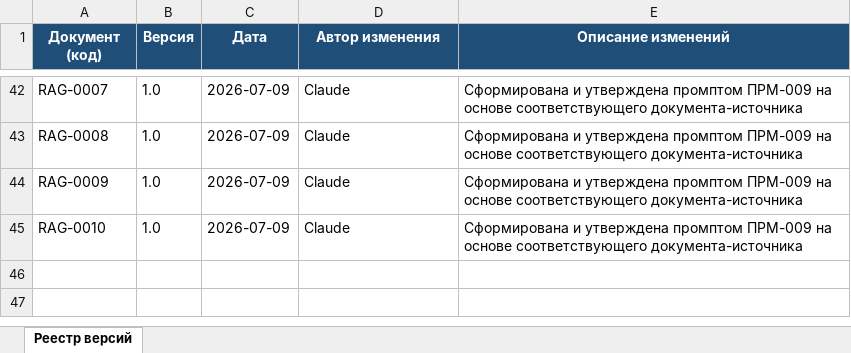
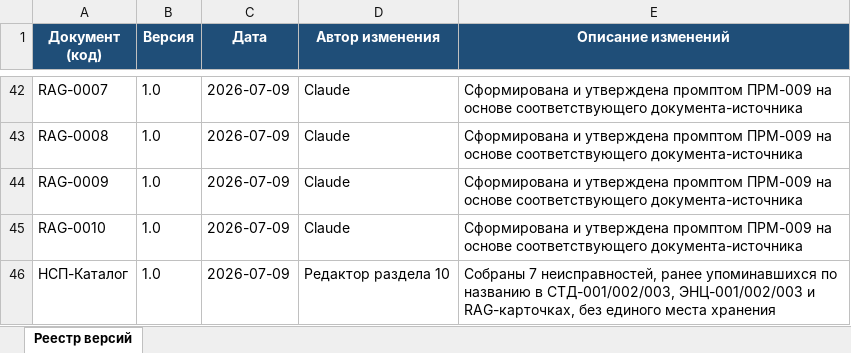
Before and after one commit to andrey52bs-dotcom/KnowledgeFactory_-_Foundation_v1.0, an Excel workbook: 00_Проект/02_Реестр/Реестр_версий.xlsx, sheet Реестр версий, drawn as a sheet; only a part is shown, gaps mark what is left out; values as stored, in another font and other column widths than the file's, no borders; charts and pictures not drawn; the diff names each change by its address in the sheet, - before the commit and + after, or states it on an @@ line.

Commit message:
10_Каталог_неисправностей: 7 неисправностей, закрывают ссылки из СТД/ЭНЦ/RAG

```diff
--- a/00_Проект/02_Реестр/Реестр_версий.xlsx (sheet Реестр версий)
+++ b/00_Проект/02_Реестр/Реестр_версий.xlsx (sheet Реестр версий)
+row 46: НСП-Каталог | 1.0 | 2026-07-09 | Редактор раздела 10 | Собраны 7 неисправностей, ранее упоминавшихся по названию в СТД-001/002/003, ЭНЦ-001/002/003 и RAG-карточках, без единого места хранения
```
Also changed, not shown: 00_Проект/02_Реестр/Реестр_документов.xlsx, 00_Проект/MANIFEST.xlsx, 3 other files.
